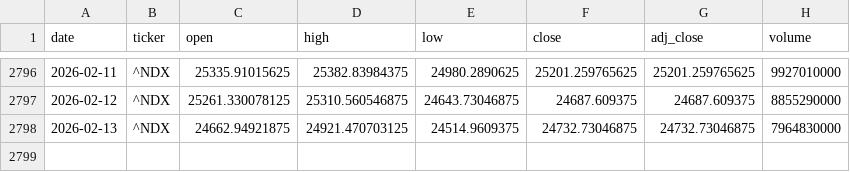
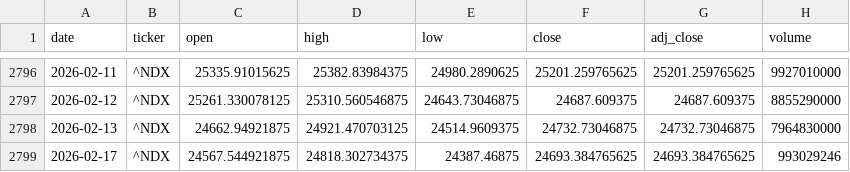
Before and after one commit to zid036116-ship-it/-, a CSV file: market_data/Nasdaq100 纳指100___NDX.csv, drawn as a sheet; only a part is shown, gaps mark what is left out.

Commit message:
auto: update market_data 2026-02-17T20:58:52Z

```diff
--- a/market_data/Nasdaq100 纳指100___NDX.csv
+++ b/market_data/Nasdaq100 纳指100___NDX.csv
@@ -2798 +2798,2 @@
 2026-02-13,^NDX,24662.94921875,24921.470703125,24514.9609375,24732.73046875,24732.73046875,7964830000
+2026-02-17,^NDX,24567.544921875,24818.302734375,24387.46875,24693.384765625,24693.384765625,993029246
```
Also changed, not shown: market_data/Brent原油__BZ_F.csv, market_data/Nasdaq Composite 纳指综合___IXIC.csv, 6 other files.
